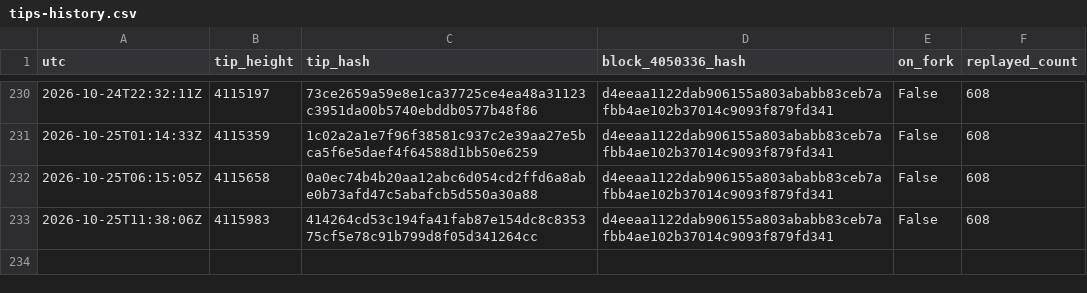
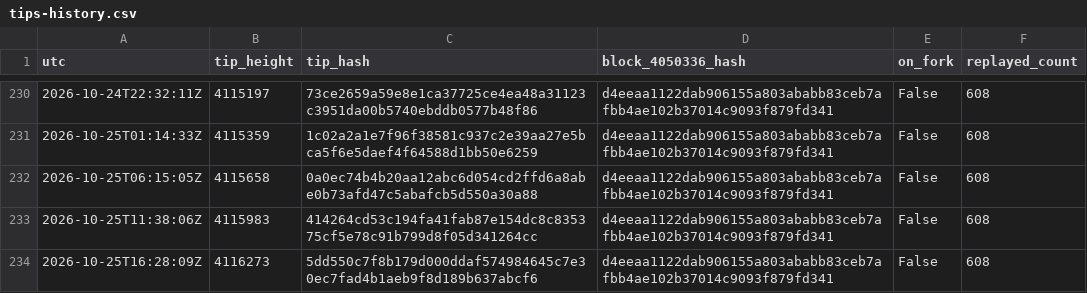
Before and after one commit to orangesurf/liquid-transaction-replay-monitor, a CSV file: monitor/tips-history.csv, drawn as a sheet; only a part is shown, gaps mark what is left out; the diff names each change by its address in the sheet, - before the commit and + after, or states it on an @@ line.

```diff
--- a/monitor/tips-history.csv
+++ b/monitor/tips-history.csv
+row 234: 2026-10-25T16:28:09Z | 4116273 | 5dd550c7f8b179d000ddaf574984645c7e30ec7fad4b1aeb9f8d189b637abcf6 | d4eeaa1122dab906155a803ababb83ceb7afbb4ae102b37014c9093f879fd341 | False | 608
```
Also changed, not shown: 2 other files.
